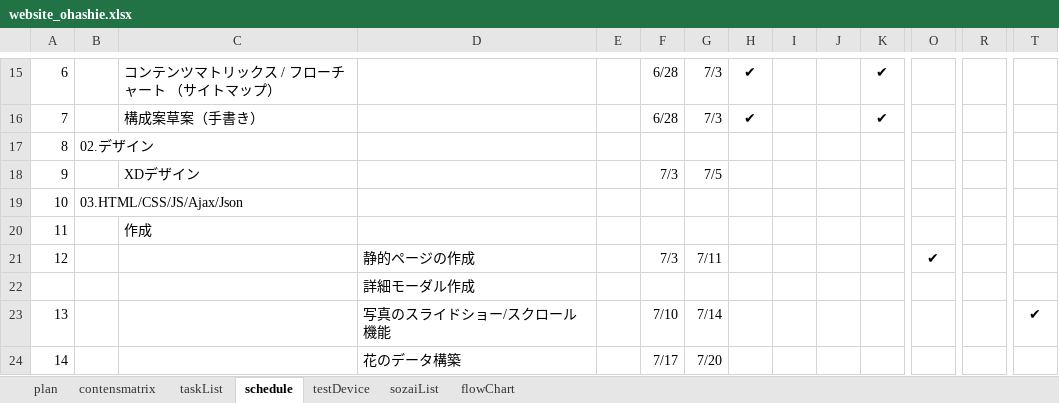
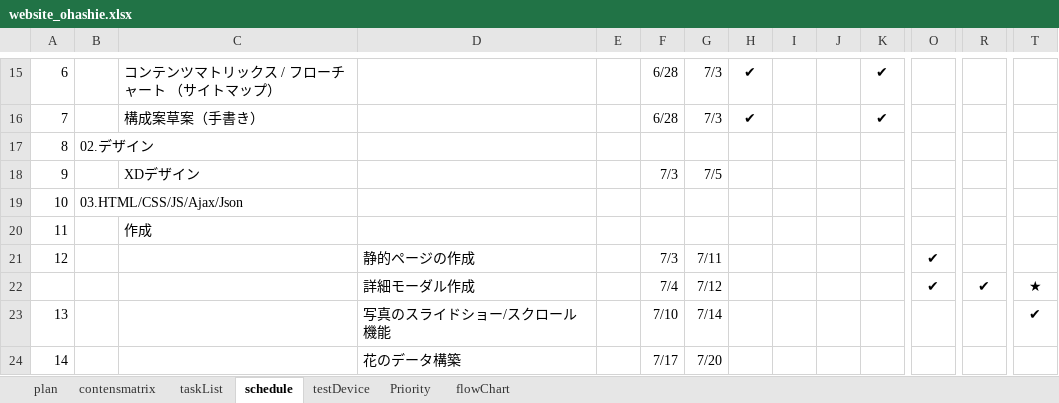
Before and after one commit to E-O-Tokyo/Birthday_Flowers, an Excel workbook: documents/website_ohashie.xlsx, sheet schedule, drawn as a sheet; only a part is shown, gaps mark what is left out; values as stored, in another font and other column widths than the file's, no borders; conditional formats not drawn; removed rows and columns are numbered as before the commit, all else as after; rows hold the shown columns only; the diff names each change by its address in the sheet, - before the commit and + after, or states it on an @@ line.

```diff
--- a/documents/website_ohashie.xlsx (sheet schedule)
+++ b/documents/website_ohashie.xlsx (sheet schedule)
-sheet tab: sozaiList
+sheet tab: Priority
-row 22:  |  |  | 詳細モーダル作成
+row 22:  |  |  | 詳細モーダル作成 |  | 7/4 | 7/12 |  |  |  |  | ✔ | ✔ | ★
```
Also changed, not shown: sheet Priority, 1 other file.
